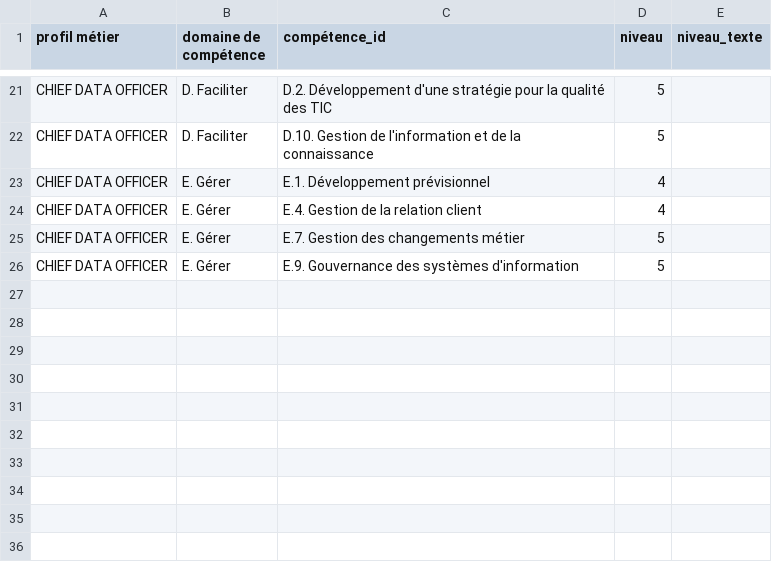
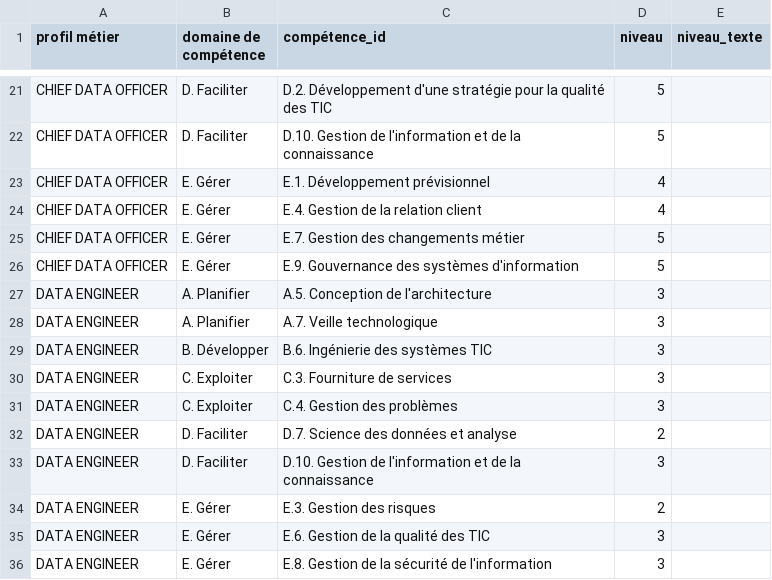
Before and after one commit to anthonybnl/projet-ia-generative, a CSV file: poc-referentiel-competence/cigref.csv, drawn as a sheet; only a part is shown, gaps mark what is left out.

```diff
--- a/poc-referentiel-competence/cigref.csv
+++ b/poc-referentiel-competence/cigref.csv
@@ -26 +26,11 @@ CHIEF DATA OFFICER;E. Gérer;E.7. Gestion des changements métier;5;
 CHIEF DATA OFFICER;E. Gérer;E.9. Gouvernance des systèmes d'information;5;
+DATA ENGINEER;A. Planifier;A.5. Conception de l'architecture;3;
+DATA ENGINEER;A. Planifier;A.7. Veille technologique;3;
+DATA ENGINEER;B. Développer;B.6. Ingénierie des systèmes TIC;3;
+DATA ENGINEER;C. Exploiter;C.3. Fourniture de services;3;
+DATA ENGINEER;C. Exploiter;C.4. Gestion des problèmes;3;
+DATA ENGINEER;D. Faciliter;D.7. Science des données et analyse;2;
+DATA ENGINEER;D. Faciliter;D.10. Gestion de l'information et de la connaissance;3;
+DATA ENGINEER;E. Gérer;E.3. Gestion des risques;2;
+DATA ENGINEER;E. Gérer;E.6. Gestion de la qualité des TIC;3;
+DATA ENGINEER;E. Gérer;E.8. Gestion de la sécurité de l'information;3;
```
Also changed, not shown: poc-referentiel-competence/cigref compétence.csv.
